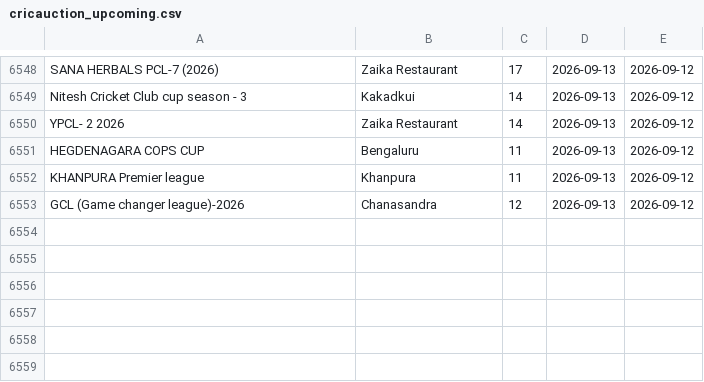
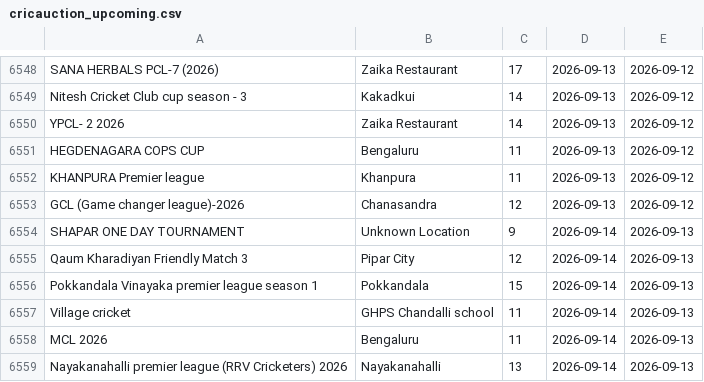
Before and after one commit to Darshilshahcricbattle/CricAuction, a CSV file: cricauction_upcoming.csv, drawn as a sheet; only a part is shown, gaps mark what is left out.

Commit message:
Update auction data - 2026-09-13

```diff
--- a/cricauction_upcoming.csv
+++ b/cricauction_upcoming.csv
@@ -6553 +6553,7 @@ KHANPURA Premier league,Khanpura,11,2026-09-13,2026-09-12
 GCL (Game changer league)-2026,Chanasandra,12,2026-09-13,2026-09-12
+SHAPAR ONE DAY TOURNAMENT,Unknown Location,9,2026-09-14,2026-09-13
+Qaum Kharadiyan Friendly Match 3,Pipar City,12,2026-09-14,2026-09-13
+Pokkandala Vinayaka premier league season 1,Pokkandala,15,2026-09-14,2026-09-13
+Village cricket,GHPS Chandalli school,11,2026-09-14,2026-09-13
+MCL 2026,Bengaluru,11,2026-09-14,2026-09-13
+Nayakanahalli premier league (RRV Cricketers) 2026,Nayakanahalli,13,2026-09-14,2026-09-13
```
